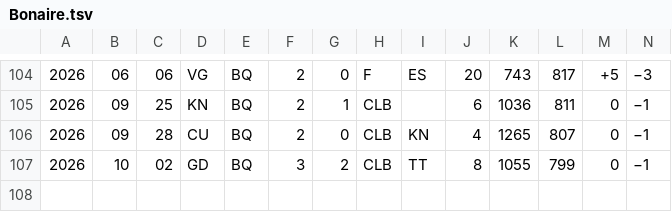
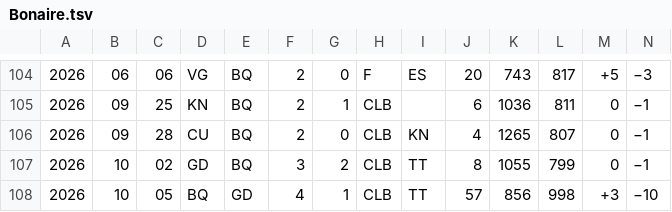
Before and after one commit to nfelo/nfelo.github.io, a TSV file: source/elo_pages/Bonaire.tsv, drawn as a sheet; only a part is shown, gaps mark what is left out; rows hold the shown columns only; the diff names each change by its address in the sheet, - before the commit and + after, or states it on an @@ line.

```diff
--- a/source/elo_pages/Bonaire.tsv
+++ b/source/elo_pages/Bonaire.tsv
+row 108: 2026 | 10 | 05 | BQ | GD | 4 | 1 | CLB | TT | 57 | 856 | 998 | +3 | −10
```
Also changed, not shown: source/elo_pages/Barbados.tsv, source/elo_pages/Bermuda.tsv, 14 other files.
